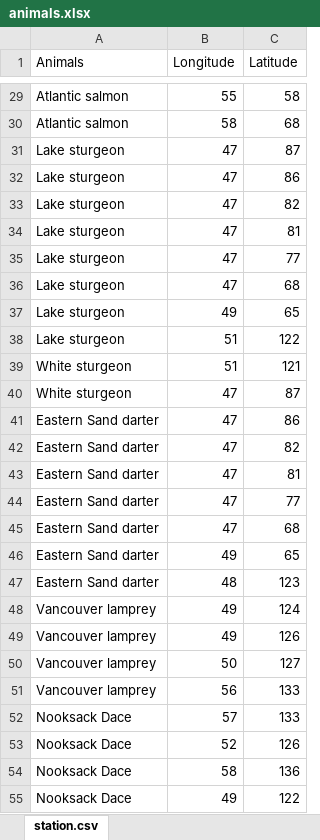
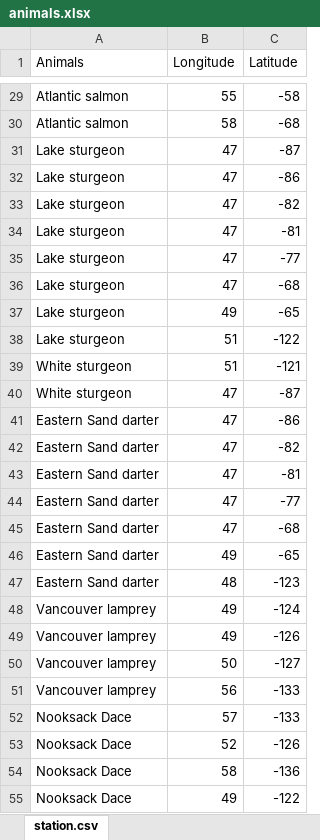
Before and after one commit to josh-yeung/whats-up-with-this-water, an Excel workbook: animals.xlsx, sheet station.csv, drawn as a sheet; only a part is shown, gaps mark what is left out; values as stored, in another font and other column widths than the file's, no borders; the diff covers the shown part only; the diff names each change by its address in the sheet, - before the commit and + after, or states it on an @@ line.

```diff
--- a/animals.xlsx (sheet station.csv)
+++ b/animals.xlsx (sheet station.csv)
-C29 (Latitude): 58
+C29 (Latitude): -58
-C30 (Latitude): 68
+C30 (Latitude): -68
-C31 (Latitude): 87
+C31 (Latitude): -87
-C32 (Latitude): 86
+C32 (Latitude): -86
-C33 (Latitude): 82
+C33 (Latitude): -82
-C34 (Latitude): 81
+C34 (Latitude): -81
-C35 (Latitude): 77
+C35 (Latitude): -77
-C36 (Latitude): 68
+C36 (Latitude): -68
-C37 (Latitude): 65
+C37 (Latitude): -65
-C38 (Latitude): 122
+C38 (Latitude): -122
-C39 (Latitude): 121
+C39 (Latitude): -121
-C40 (Latitude): 87
+C40 (Latitude): -87
-C41 (Latitude): 86
+C41 (Latitude): -86
-C42 (Latitude): 82
+C42 (Latitude): -82
-C43 (Latitude): 81
+C43 (Latitude): -81
-C44 (Latitude): 77
+C44 (Latitude): -77
-C45 (Latitude): 68
+C45 (Latitude): -68
-C46 (Latitude): 65
+C46 (Latitude): -65
-C47 (Latitude): 123
+C47 (Latitude): -123
-C48 (Latitude): 124
+C48 (Latitude): -124
-C49 (Latitude): 126
+C49 (Latitude): -126
-C50 (Latitude): 127
+C50 (Latitude): -127
-C51:C52 (Latitude): 133
+C51:C52 (Latitude): -133
-C53 (Latitude): 126
+C53 (Latitude): -126
-C54 (Latitude): 136
+C54 (Latitude): -136
-C55 (Latitude): 122
+C55 (Latitude): -122
```
Also changed, not shown: 27 edited cells elsewhere in this sheet, station.xlsx.
